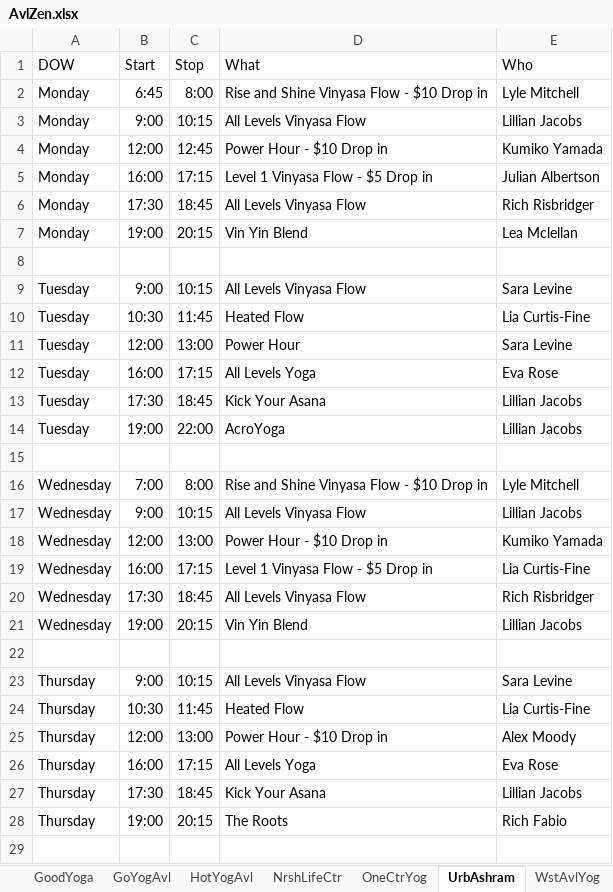
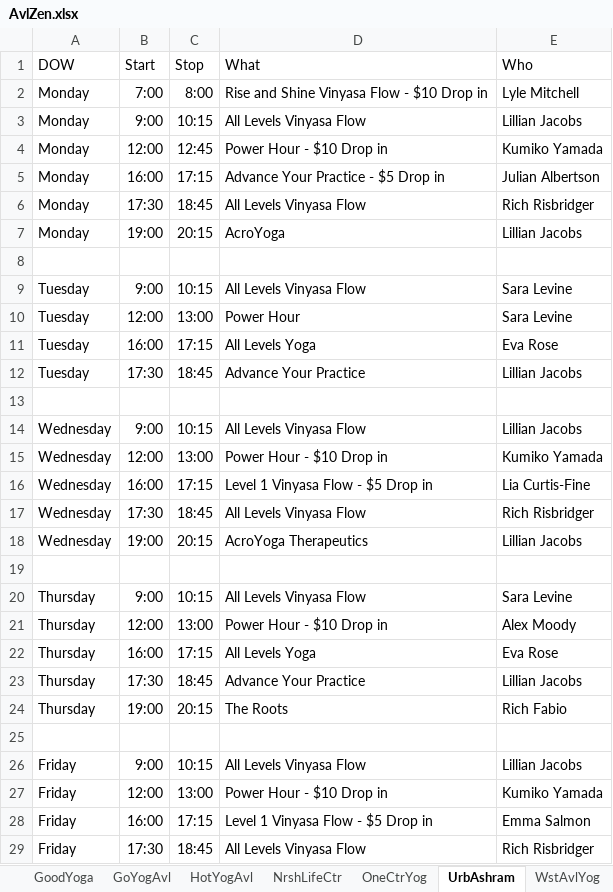
Before and after one commit to holtdan/AvlZen, an Excel workbook: AvlZen/App_Data/AvlZen.xlsx, sheet UrbAshram, drawn as a sheet; only a part is shown; the shorter side is filled out with more unchanged rows; values as stored, in another font and other column widths than the file's, no borders; removed rows and columns are numbered as before the commit, all else as after; the diff covers the shown part only; the diff names each change by its address in the sheet, - before the commit and + after, or states it on an @@ line.

```diff
--- a/AvlZen/App_Data/AvlZen.xlsx (sheet UrbAshram)
+++ b/AvlZen/App_Data/AvlZen.xlsx (sheet UrbAshram)
-B2 (Start): 6:45
+B2 (Start): 7:00
-D5 (What): Level 1 Vinyasa Flow - $5 Drop in
+D5 (What): Advance Your Practice - $5 Drop in
-D7 (What): Vin Yin Blend
+D7 (What): AcroYoga
-E7 (Who): Lea Mclellan
+E7 (Who): Lillian Jacobs
-row 10: Tuesday | 10:30 | 11:45 | Heated Flow | Lia Curtis-Fine
-D12 (What): Kick Your Asana
+D12 (What): Advance Your Practice
-row 14: Tuesday | 19:00 | 22:00 | AcroYoga | Lillian Jacobs
-row 16: Wednesday | 7:00 | 8:00 | Rise and Shine Vinyasa Flow - $10 Drop in | Lyle Mitchell
-D18 (What): Vin Yin Blend
+D18 (What): AcroYoga Therapeutics
-row 24: Thursday | 10:30 | 11:45 | Heated Flow | Lia Curtis-Fine
-D23 (What): Kick Your Asana
+D23 (What): Advance Your Practice
```
Also changed, not shown: 3 removed rows and 6 edited cells elsewhere in this sheet, sheet HotYogAvl, sheet GoYogAvl, sheet OneCtrYog, sheet WstAvlYog, sheet AvlComYog, sheet AvlYogDon, 1 more sheet, 1 other file.
